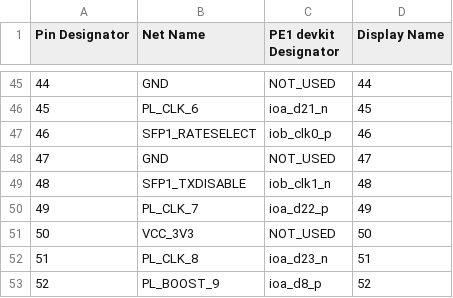
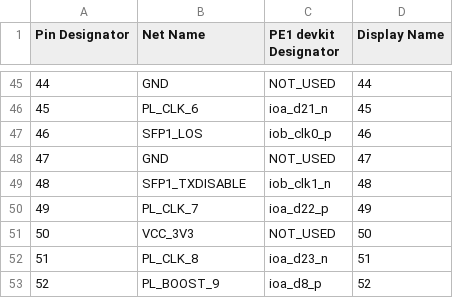
Before and after one commit to dodotronix/mcoi-xu5-design-complete, a CSV file: pcb_configuration/pe1_devkit_pinout/Aconn.csv, drawn as a sheet; only a part is shown, gaps mark what is left out.

```diff
--- a/pcb_configuration/pe1_devkit_pinout/Aconn.csv
+++ b/pcb_configuration/pe1_devkit_pinout/Aconn.csv
@@ -46,3 +46,3 @@ Pin Designator,  Net Name,          PE1 devkit Designator,  Display Name,
 45,             PL_CLK_6,         ioa_d21_n,            45,
-46,             SFP1_RATESELECT,  iob_clk0_p,           46,
+46,             SFP1_LOS,         iob_clk0_p,           46,
 47,             GND,              NOT_USED,             47,
```
Also changed, not shown: pcb_configuration/pe1_devkit_pinout/Bconn.csv.
